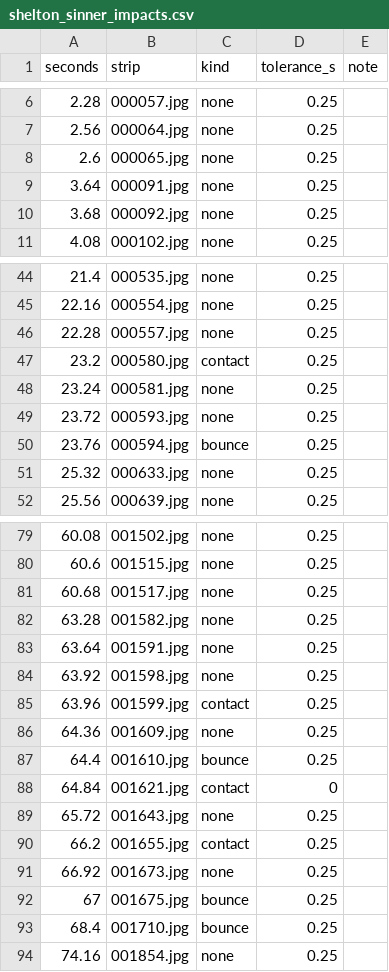
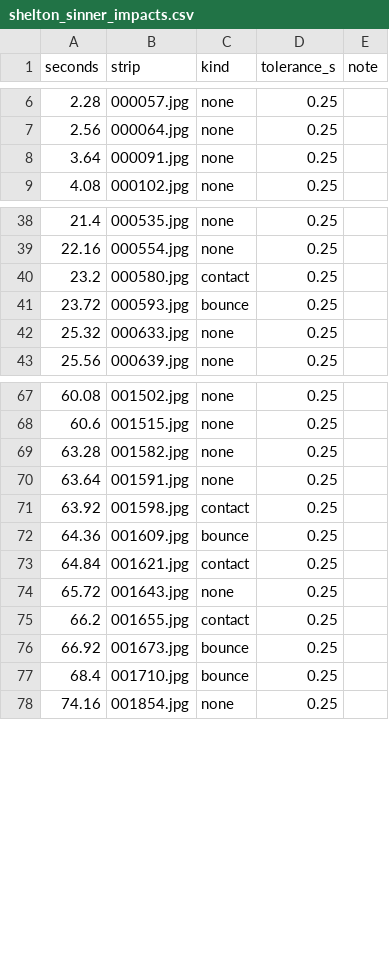
Before and after one commit to will-wang1/tennis-tracking-yolo-v1, a CSV file: data/labels/skeletons/shelton_sinner_impacts.csv, drawn as a sheet; only a part is shown, gaps mark what is left out; the diff covers the shown part only.

```diff
--- a/data/labels/skeletons/shelton_sinner_impacts.csv
+++ b/data/labels/skeletons/shelton_sinner_impacts.csv
@@ -7,5 +7,3 @@ seconds,strip,kind,tolerance_s,note
 2.56,000064.jpg,none,0.25,
-2.6,000065.jpg,none,0.25,
 3.64,000091.jpg,none,0.25,
-3.68,000092.jpg,none,0.25,
 4.08,000102.jpg,none,0.25,
@@ -45,7 +39,4 @@ seconds,strip,kind,tolerance_s,note
 22.16,000554.jpg,none,0.25,
-22.28,000557.jpg,none,0.25,
 23.2,000580.jpg,contact,0.25,
-23.24,000581.jpg,none,0.25,
-23.72,000593.jpg,none,0.25,
-23.76,000594.jpg,bounce,0.25,
+23.72,000593.jpg,bounce,0.25,
 25.32,000633.jpg,none,0.25,
@@ -80,14 +68,10 @@ seconds,strip,kind,tolerance_s,note
 60.6,001515.jpg,none,0.25,
-60.68,001517.jpg,none,0.25,
 63.28,001582.jpg,none,0.25,
 63.64,001591.jpg,none,0.25,
-63.92,001598.jpg,none,0.25,
-63.96,001599.jpg,contact,0.25,
-64.36,001609.jpg,none,0.25,
-64.4,001610.jpg,bounce,0.25,
-64.84,001621.jpg,contact,0,
+63.92,001598.jpg,contact,0.25,
+64.36,001609.jpg,bounce,0.25,
+64.84,001621.jpg,contact,0.25,
 65.72,001643.jpg,none,0.25,
 66.2,001655.jpg,contact,0.25,
-66.92,001673.jpg,none,0.25,
-67,001675.jpg,bounce,0.25,
+66.92,001673.jpg,bounce,0.25,
 68.4,001710.jpg,bounce,0.25,
```
Also changed, not shown: 12 removed rows and 4 edited cells elsewhere in this file, data/labels/skeletons/alcaraz_djokovic_b_impacts.csv, data/labels/skeletons/alcaraz_walton_impacts.csv, 14 other files.
